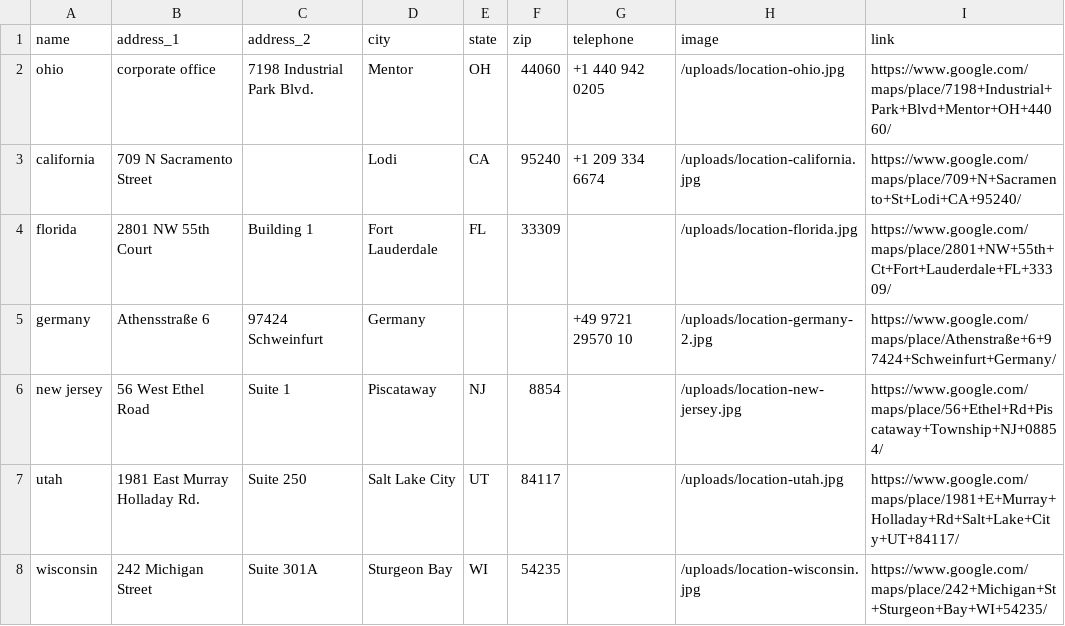
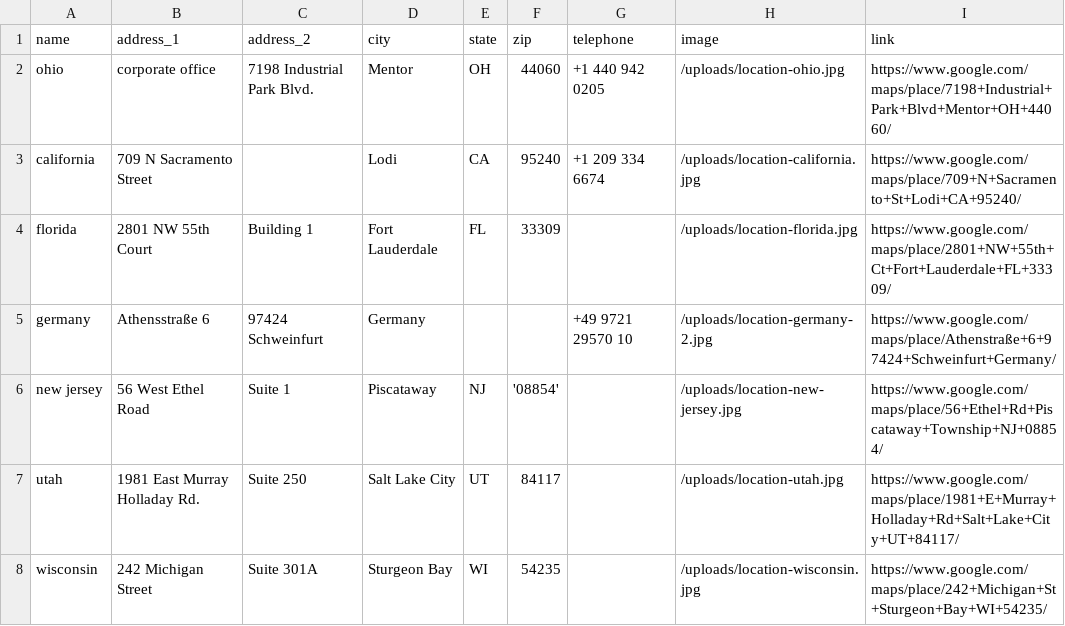
Before and after one commit to Merritt-Woodwork/merrittwoodwork.com, a CSV file: src/_data/de/locations.csv, drawn as a sheet.

```diff
--- a/src/_data/de/locations.csv
+++ b/src/_data/de/locations.csv
@@ -5,3 +5,3 @@ florida,2801 NW 55th Court,Building 1,Fort Lauderdale,FL,33309,,/uploads/locatio
 germany,Athensstraße 6,97424 Schweinfurt,Germany,,,+49 9721 29570 10,/uploads/location-germany-2.jpg,https://www.google.com/maps/place/Athenstraße+6+97424+Schweinfurt+Germany/
-new jersey,56 West Ethel Road,Suite 1,Piscataway,NJ,8854,,/uploads/location-new-jersey.jpg,https://www.google.com/maps/place/56+Ethel+Rd+Piscataway+Township+NJ+08854/
+new jersey,56 West Ethel Road,Suite 1,Piscataway,NJ,'08854',,/uploads/location-new-jersey.jpg,https://www.google.com/maps/place/56+Ethel+Rd+Piscataway+Township+NJ+08854/
 utah,1981 East Murray Holladay Rd.,Suite 250,Salt Lake City,UT,84117,,/uploads/location-utah.jpg,https://www.google.com/maps/place/1981+E+Murray+Holladay+Rd+Salt+Lake+City+UT+84117/
```
Also changed, not shown: src/_data/en/locations.csv, 2 other files.
